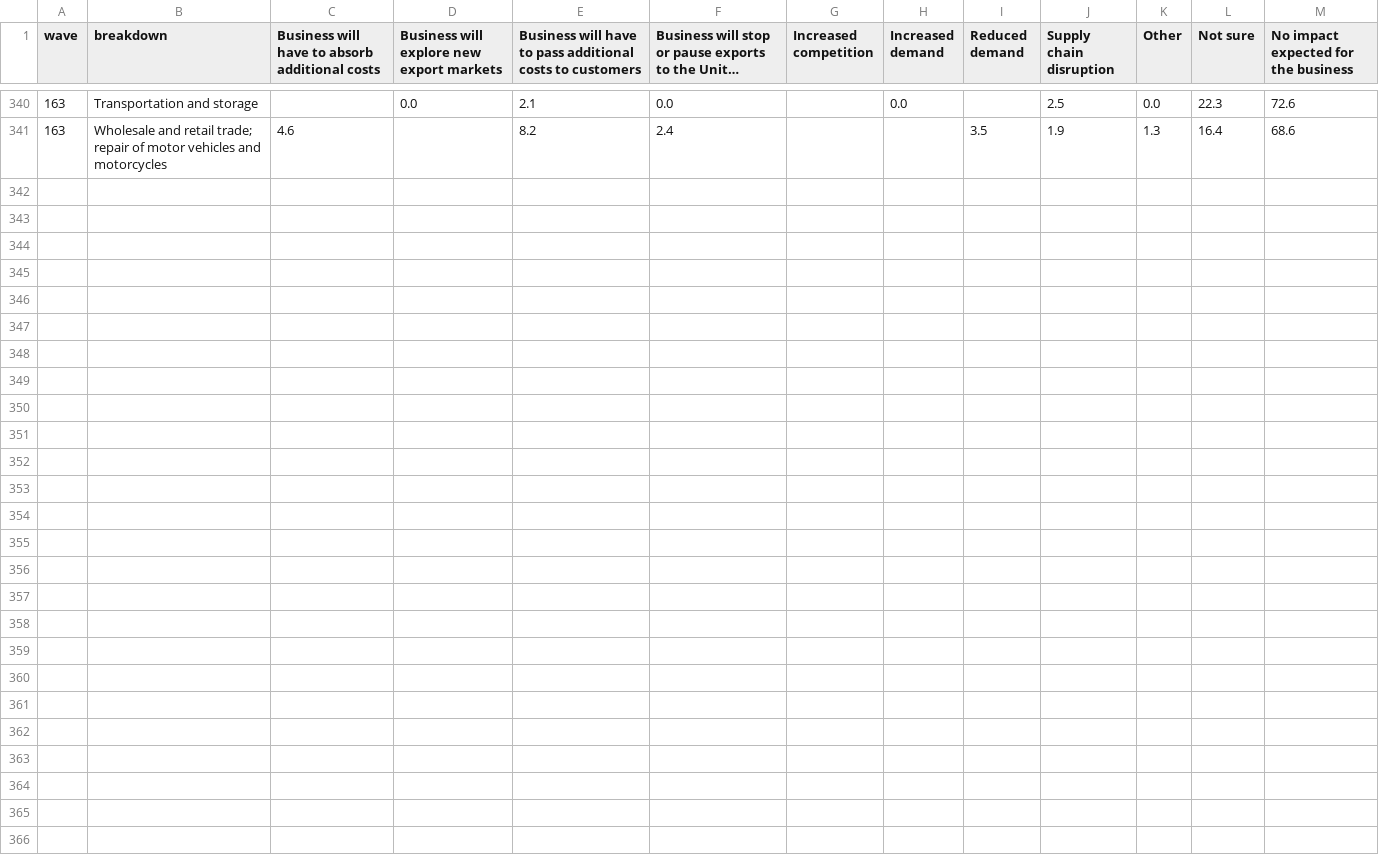
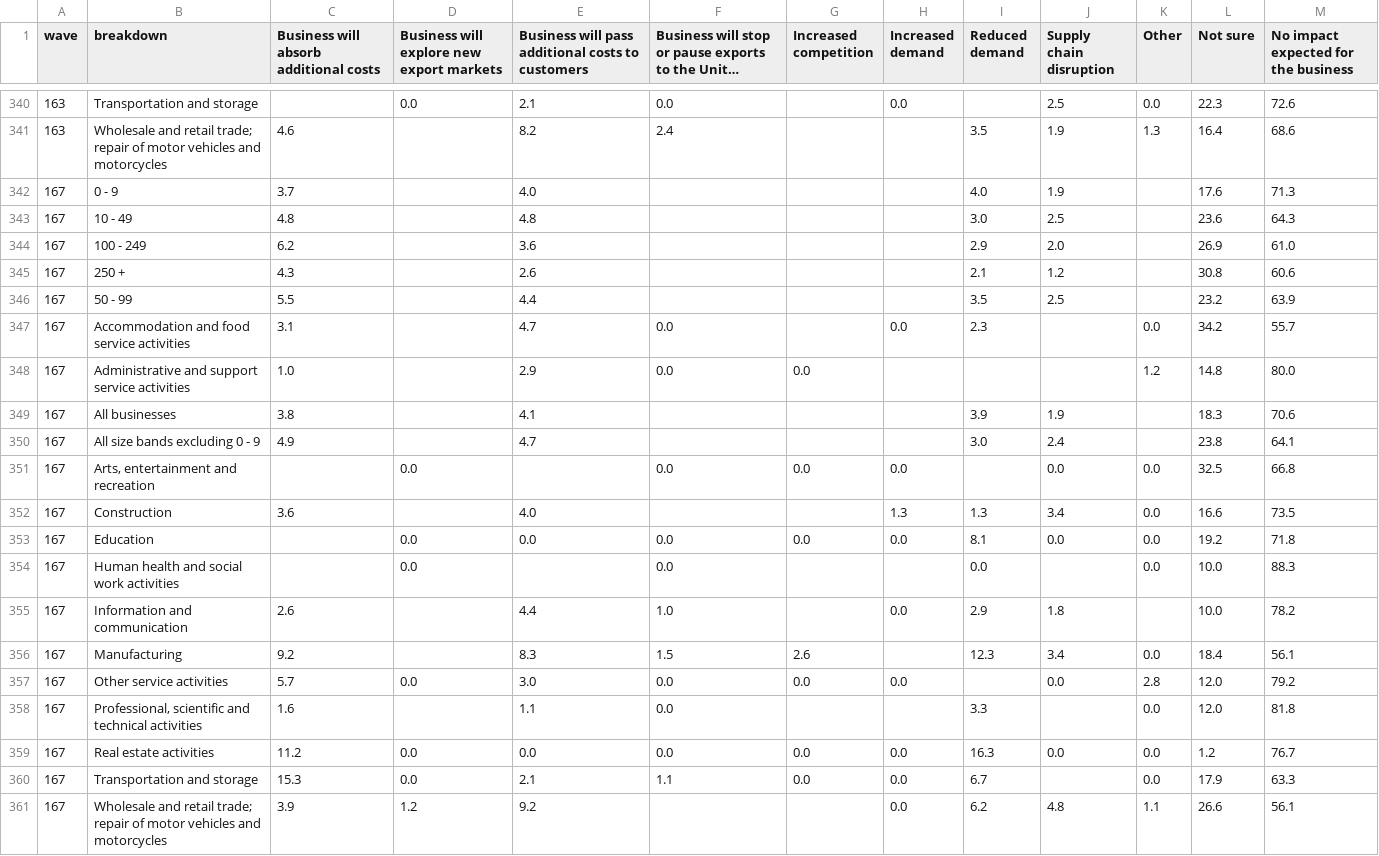
Before and after one commit to Emily-coding/ukmacro, a CSV file: data/bics/harvest/impact-do-you-expect-united-states-cou-d7af6a.csv, drawn as a sheet; only a part is shown, gaps mark what is left out; long unchanged cells end in …; the diff names each change by its address in the sheet, - before the commit and + after, or states it on an @@ line.

```diff
--- a/data/bics/harvest/impact-do-you-expect-united-states-cou-d7af6a.csv
+++ b/data/bics/harvest/impact-do-you-expect-united-states-cou-d7af6a.csv
-C1: Business will have to absorb additional costs
+C1: Business will absorb additional costs
-E1: Business will have to pass additional…
+E1: Business will pass additional…
+row 342: 167 | 0 - 9 | 3.7 |  | 4.0 |  |  |  | 4.0 | 1.9 |  | 17.6 | 71.3
+row 343: 167 | 10 - 49 | 4.8 |  | 4.8 |  |  |  | 3.0 | 2.5 |  | 23.6 | 64.3
+row 344: 167 | 100 - 249 | 6.2 |  | 3.6 |  |  |  | 2.9 | 2.0 |  | 26.9 | 61.0
+row 345: 167 | 250 + | 4.3 |  | 2.6 |  |  |  | 2.1 | 1.2 |  | 30.8 | 60.6
+row 346: 167 | 50 - 99 | 5.5 |  | 4.4 |  |  |  | 3.5 | 2.5 |  | 23.2 | 63.9
+row 347: 167 | Accommodation and food service activities | 3.1 |  | 4.7 | 0.0 |  | 0.0 | 2.3 |  | 0.0 | 34.2 | 55.7
+row 348: 167 | Administrative and support service activities | 1.0 |  | 2.9 | 0.0 | 0.0 |  |  |  | 1.2 | 14.8 | 80.0
+row 349: 167 | All businesses | 3.8 |  | 4.1 |  |  |  | 3.9 | 1.9 |  | 18.3 | 70.6
+row 350: 167 | All size bands excluding 0 - 9 | 4.9 |  | 4.7 |  |  |  | 3.0 | 2.4 |  | 23.8 | 64.1
+row 351: 167 | Arts, entertainment and recreation |  | 0.0 |  | 0.0 | 0.0 | 0.0 |  | 0.0 | 0.0 | 32.5 | 66.8
+row 352: 167 | Construction | 3.6 |  | 4.0 |  |  | 1.3 | 1.3 | 3.4 | 0.0 | 16.6 | 73.5
+row 353: 167 | Education |  | 0.0 | 0.0 | 0.0 | 0.0 | 0.0 | 8.1 | 0.0 | 0.0 | 19.2 | 71.8
+row 354: 167 | Human health and social work activities |  | 0.0 |  | 0.0 |  |  | 0.0 |  | 0.0 | 10.0 | 88.3
+row 355: 167 | Information and communication | 2.6 |  | 4.4 | 1.0 |  | 0.0 | 2.9 | 1.8 |  | 10.0 | 78.2
+row 356: 167 | Manufacturing | 9.2 |  | 8.3 | 1.5 | 2.6 |  | 12.3 | 3.4 | 0.0 | 18.4 | 56.1
+row 357: 167 | Other service activities | 5.7 | 0.0 | 3.0 | 0.0 | 0.0 | 0.0 |  | 0.0 | 2.8 | 12.0 | 79.2
+row 358: 167 | Professional, scientific and technical activities | 1.6 |  | 1.1 | 0.0 |  |  | 3.3 |  | 0.0 | 12.0 | 81.8
+row 359: 167 | Real estate activities | 11.2 | 0.0 | 0.0 | 0.0 | 0.0 | 0.0 | 16.3 | 0.0 | 0.0 | 1.2 | 76.7
+row 360: 167 | Transportation and storage | 15.3 | 0.0 | 2.1 | 1.1 | 0.0 | 0.0 | 6.7 |  | 0.0 | 17.9 | 63.3
+row 361: 167 | Wholesale and retail trade; repair of motor vehicles and motorcycles | 3.9 | 1.2 | 9.2 |  |  | 0.0 | 6.2 | 4.8 | 1.1 | 26.6 | 56.1
```
Also changed, not shown: data/bics/harvest/actions-plan-take-increase-supply-chain-cou-e1fdd0.csv, data/bics/harvest/concerned-about-energy-prices-cou-58d74f.csv, 37 other files.
